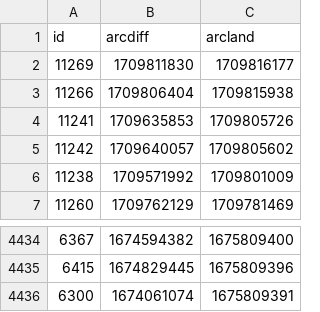
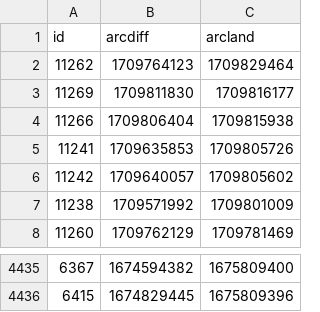
Before and after one commit to atulsmadhugiri/comm-review-velocity, a CSV file: table.csv, drawn as a sheet; only a part is shown, gaps mark what is left out; removed rows and columns are numbered as before the commit, all else as after; the diff names each change by its address in the sheet, - before the commit and + after, or states it on an @@ line.

```diff
--- a/table.csv
+++ b/table.csv
+row 2: 11262 | 1709764123 | 1709829464
-row 4436: 6300 | 1674061074 | 1675809391
```
Also changed, not shown: 1 other file.
